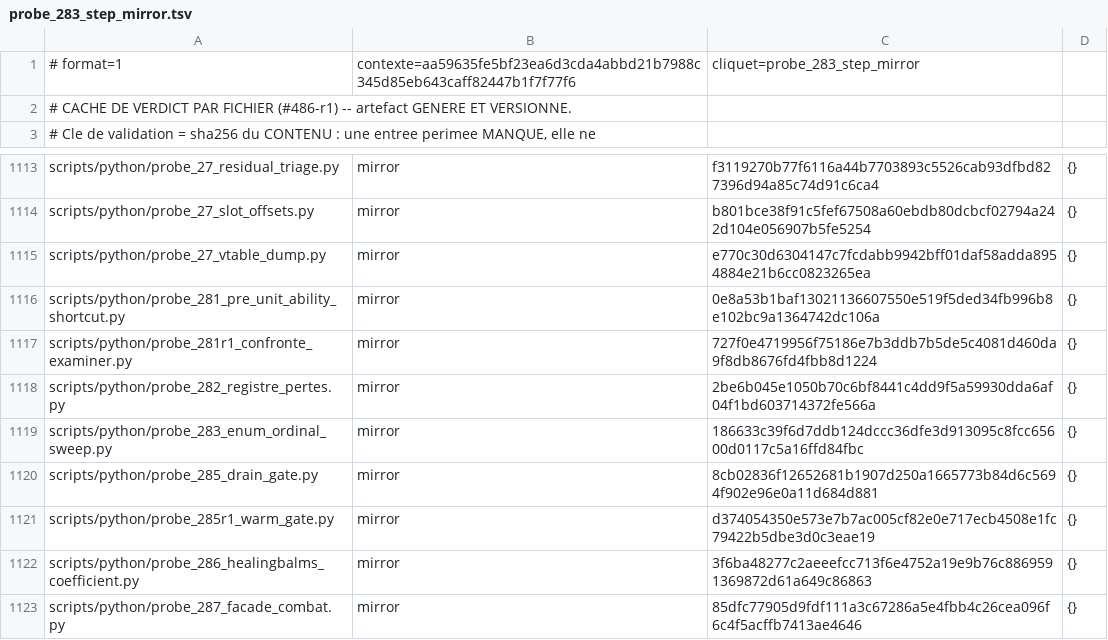
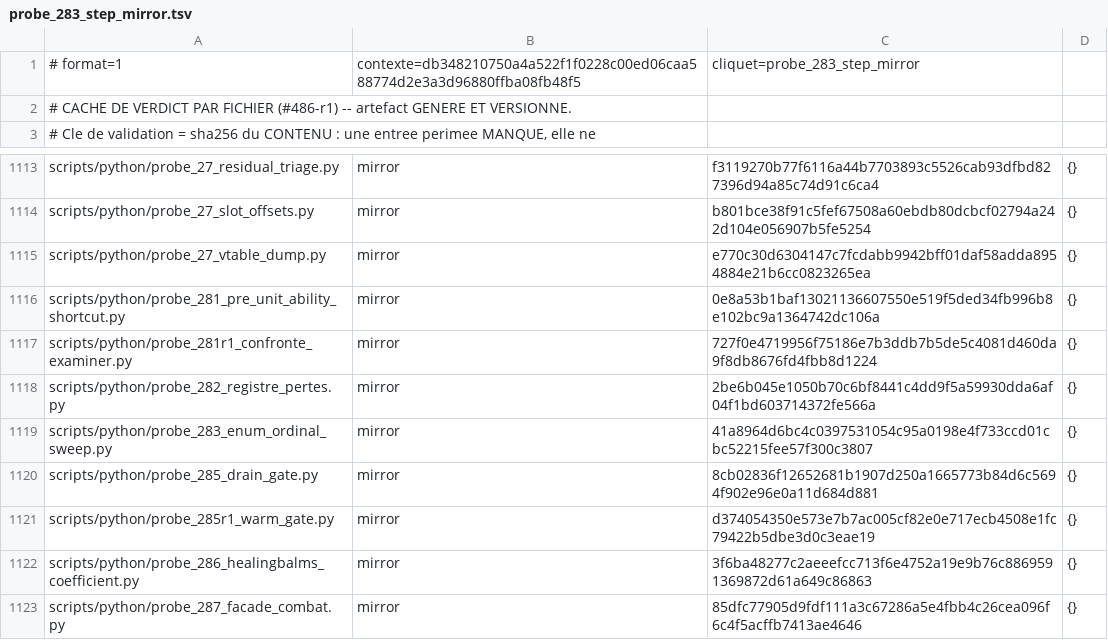
Before and after one commit to NicolasVautrin/tacticus-tools, a TSV file: scripts/cliquets-cache/probe_283_step_mirror.tsv, drawn as a sheet; only a part is shown, gaps mark what is left out.

```diff
--- a/scripts/cliquets-cache/probe_283_step_mirror.tsv
+++ b/scripts/cliquets-cache/probe_283_step_mirror.tsv
@@ -1,2 +1,2 @@
-# format=1	contexte=aa59635fe5bf23ea6d3cda4abbd21b7988c345d85eb643caff82447b1f7f77f6	cliquet=probe_283_step_mirror
+# format=1	contexte=db348210750a4a522f1f0228c00ed06caa588774d2e3a3d96880ffba08fb48f5	cliquet=probe_283_step_mirror
 # CACHE DE VERDICT PAR FICHIER (#486-r1) -- artefact GENERE ET VERSIONNE.
@@ -1118,3 +1118,3 @@ scripts/python/probe_281r1_confronte_examiner.py	mirror	727f0e4719956f75186e7b3d
 scripts/python/probe_282_registre_pertes.py	mirror	2be6b045e1050b70c6bf8441c4dd9f5a59930dda6af04f1bd603714372fe566a	{}
-scripts/python/probe_283_enum_ordinal_sweep.py	mirror	186633c39f6d7ddb124dccc36dfe3d913095c8fcc65600d0117c5a16ffd84fbc	{}
+scripts/python/probe_283_enum_ordinal_sweep.py	mirror	41a8964d6bc4c0397531054c95a0198e4f733ccd01cbc52215fee57f300c3807	{}
 scripts/python/probe_285_drain_gate.py	mirror	8cb02836f12652681b1907d250a1665773b84d6c5694f902e96e0a11d684d881	{}
```
Also changed, not shown: 2 other files.
